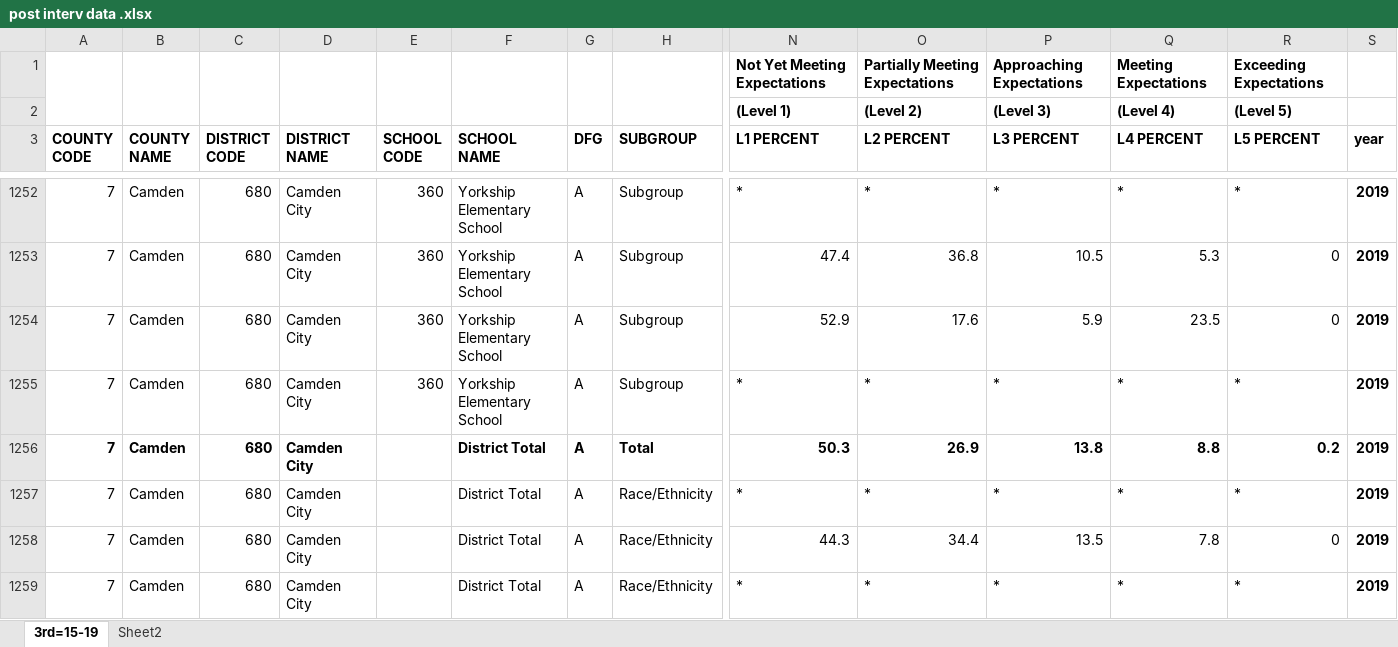
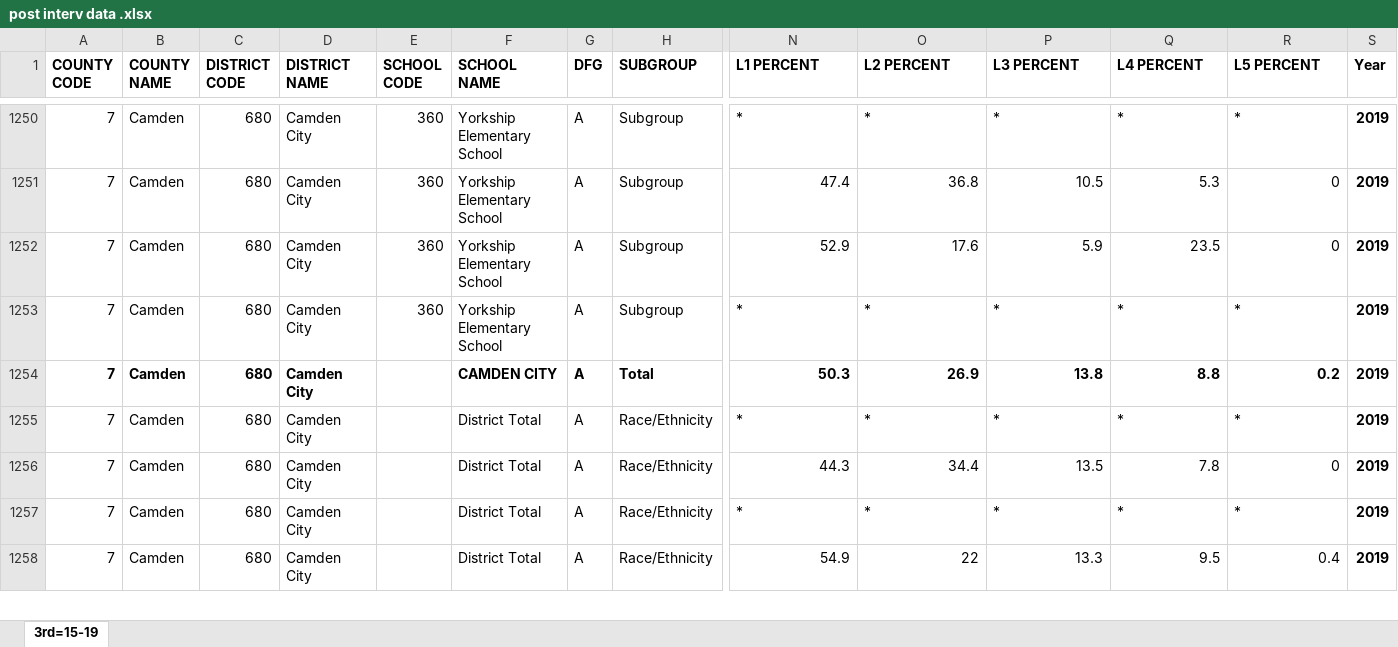
Before and after one commit to citjimm/DMDS, an Excel workbook: post interv data .xlsx, sheet 3rd=15-19, drawn as a sheet; only a part is shown, gaps mark what is left out; the shorter side is filled out with more unchanged rows; values as stored, in another font and other column widths than the file's, no borders; removed rows and columns are numbered as before the commit, all else as after; rows hold the shown columns only; the diff covers the shown part only; the diff names each change by its address in the sheet, - before the commit and + after, or states it on an @@ line.

```diff
--- a/post interv data .xlsx (sheet 3rd=15-19)
+++ b/post interv data .xlsx (sheet 3rd=15-19)
-sheet tab: Sheet2
-row 1:  |  |  |  |  |  |  |  | Not Yet Meeting Expectations | Partially Meeting Expectations | Approaching Expectations | Meeting Expectations | Exceeding Expectations
-row 2:  |  |  |  |  |  |  |  | (Level 1) | (Level 2) | (Level 3) | (Level 4) | (Level 5)
-S1: year
+S1: Year
-F1254 (SCHOOL NAME): District Total
+F1254 (SCHOOL NAME): CAMDEN CITY
```
Also changed, not shown: 55 edited cells elsewhere in this sheet.
